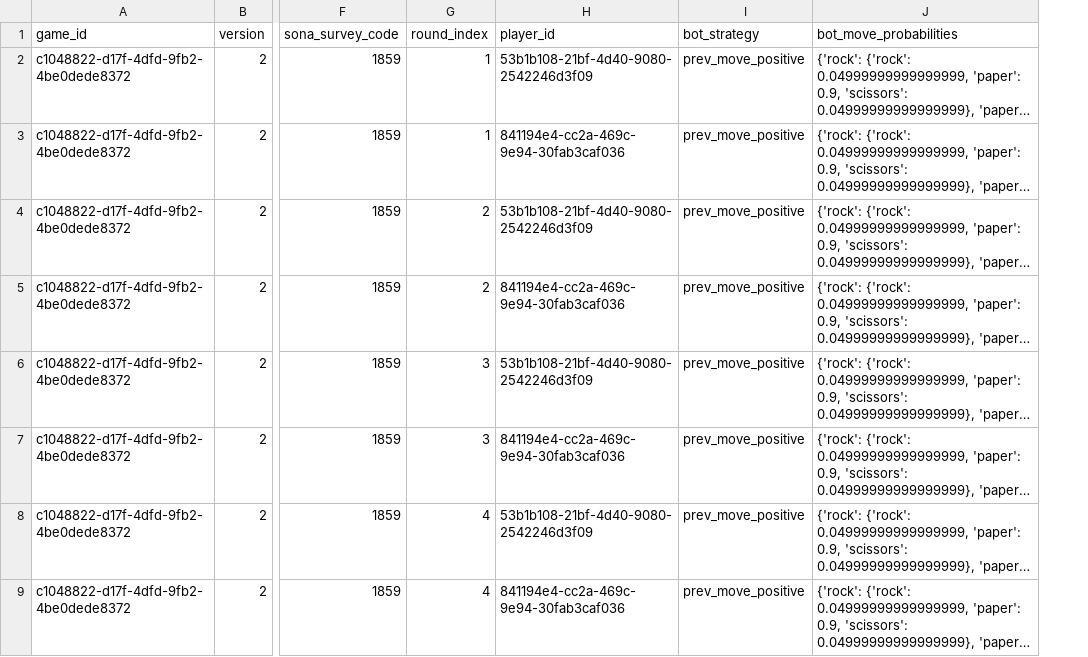
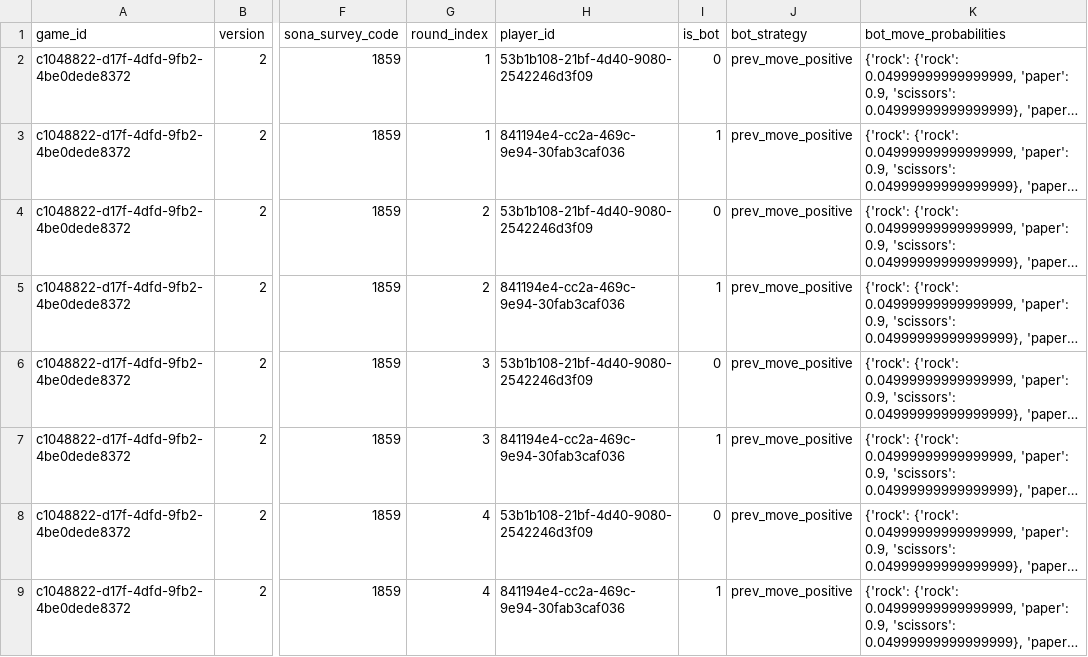
Before and after one commit to erik-brockbank/data_analysis, a CSV file: rps_data/rps_v2_data.csv, drawn as a sheet; only a part is shown, gaps mark what is left out; long unchanged cells end in …; the diff names each change by its address in the sheet, - before the commit and + after, or states it on an @@ line.

Commit message:
fix bot strategy analysis

```diff
--- a/rps_data/rps_v2_data.csv
+++ b/rps_data/rps_v2_data.csv
+column I (is_bot), rows 2-9: 0 | 1 | 0 | 1 | 0 | 1 | 0 | 1
```
Also changed, not shown: 2 other files.
